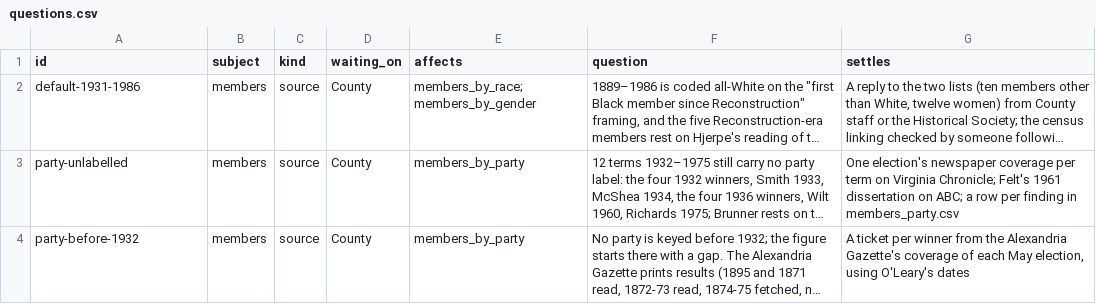
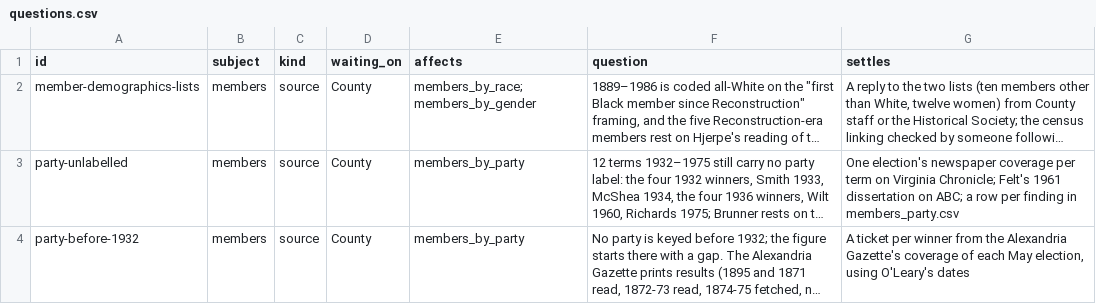
Before and after one commit to slhudson/arlington-bsap, a CSV file: docs/questions.csv, drawn as a sheet; only a part is shown; long unchanged cells end in …; the diff covers the shown part only; the diff names each change by its address in the sheet, - before the commit and + after, or states it on an @@ line.

```diff
--- a/docs/questions.csv
+++ b/docs/questions.csv
-A2 (id): default-1931-1986
+A2 (id): member-demographics-lists
```
Also changed, not shown: 5 edited cells elsewhere in this file, data/contents.csv, 4 other files.
